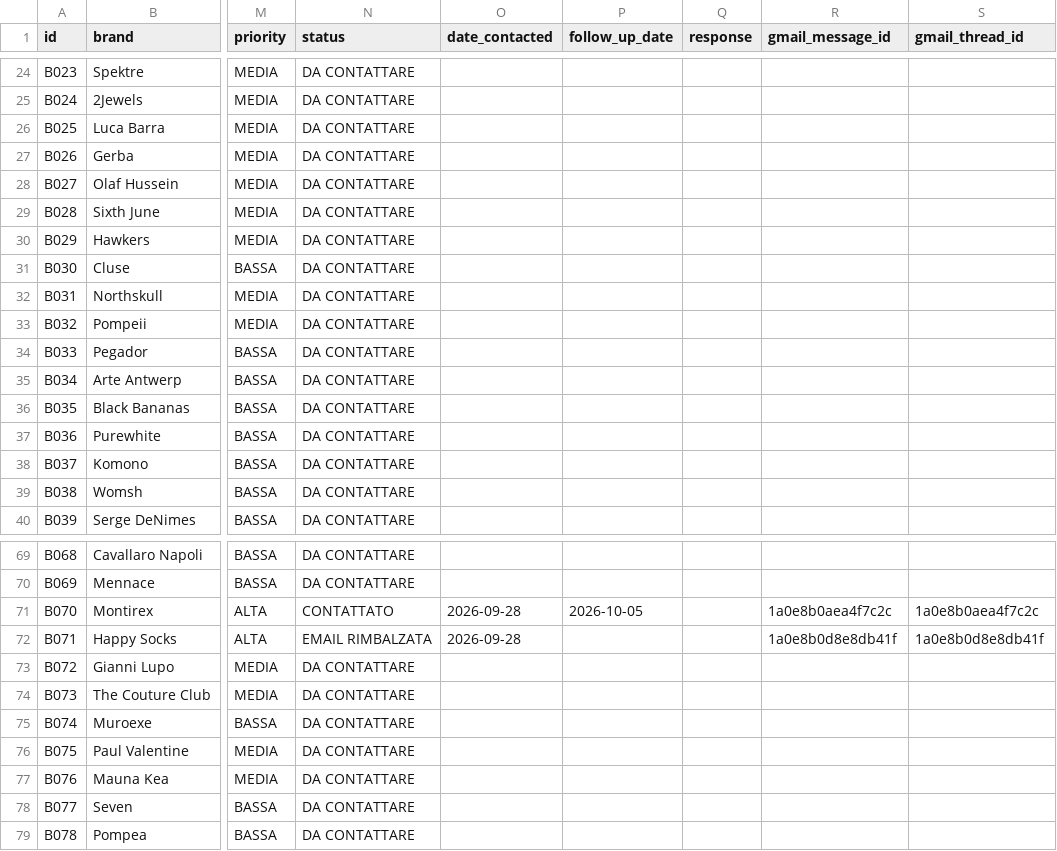
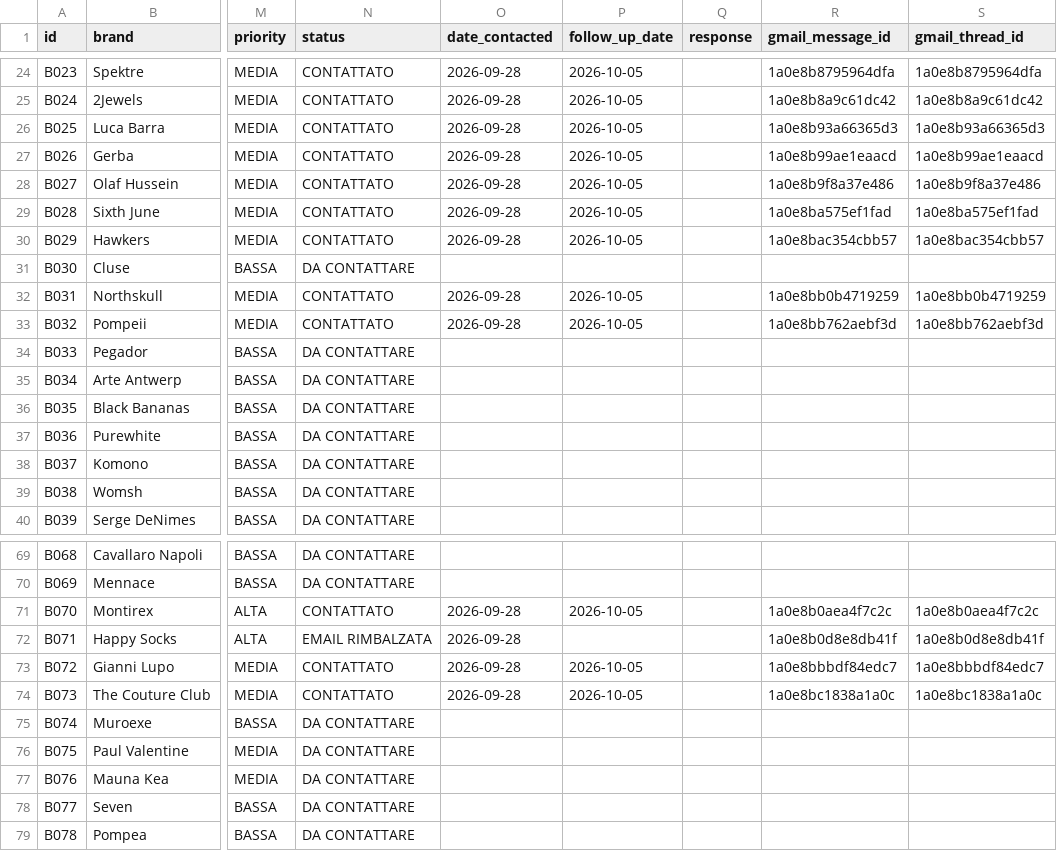
Before and after one commit to tommy971/fuzzy-doodle, a CSV file: data/brands.csv, drawn as a sheet; only a part is shown, gaps mark what is left out; the diff covers the shown part only; the diff names each change by its address in the sheet, - before the commit and + after, or states it on an @@ line.

```diff
--- a/data/brands.csv
+++ b/data/brands.csv
-N24:N30 (status): DA CONTATTARE
+N24:N30 (status): CONTATTATO
-O24:O30 (date_contacted): (empty)
+O24:O30 (date_contacted): 2026-09-28
-P24:P30 (follow_up_date): (empty)
+P24:P30 (follow_up_date): 2026-10-05
-R24 (gmail_message_id): (empty)
+R24 (gmail_message_id): 1a0e8b8795964dfa
-S24 (gmail_thread_id): (empty)
+S24 (gmail_thread_id): 1a0e8b8795964dfa
-R25 (gmail_message_id): (empty)
+R25 (gmail_message_id): 1a0e8b8a9c61dc42
-S25 (gmail_thread_id): (empty)
+S25 (gmail_thread_id): 1a0e8b8a9c61dc42
-R26 (gmail_message_id): (empty)
+R26 (gmail_message_id): 1a0e8b93a66365d3
-S26 (gmail_thread_id): (empty)
+S26 (gmail_thread_id): 1a0e8b93a66365d3
-R27 (gmail_message_id): (empty)
+R27 (gmail_message_id): 1a0e8b99ae1eaacd
-S27 (gmail_thread_id): (empty)
+S27 (gmail_thread_id): 1a0e8b99ae1eaacd
-R28 (gmail_message_id): (empty)
+R28 (gmail_message_id): 1a0e8b9f8a37e486
-S28 (gmail_thread_id): (empty)
+S28 (gmail_thread_id): 1a0e8b9f8a37e486
-R29 (gmail_message_id): (empty)
+R29 (gmail_message_id): 1a0e8ba575ef1fad
-S29 (gmail_thread_id): (empty)
+S29 (gmail_thread_id): 1a0e8ba575ef1fad
-R30 (gmail_message_id): (empty)
+R30 (gmail_message_id): 1a0e8bac354cbb57
-S30 (gmail_thread_id): (empty)
+S30 (gmail_thread_id): 1a0e8bac354cbb57
-N32:N33 (status): DA CONTATTARE
+N32:N33 (status): CONTATTATO
-O32:O33 (date_contacted): (empty)
+O32:O33 (date_contacted): 2026-09-28
-P32:P33 (follow_up_date): (empty)
+P32:P33 (follow_up_date): 2026-10-05
-R32 (gmail_message_id): (empty)
+R32 (gmail_message_id): 1a0e8bb0b4719259
-S32 (gmail_thread_id): (empty)
+S32 (gmail_thread_id): 1a0e8bb0b4719259
-R33 (gmail_message_id): (empty)
+R33 (gmail_message_id): 1a0e8bb762aebf3d
-S33 (gmail_thread_id): (empty)
+S33 (gmail_thread_id): 1a0e8bb762aebf3d
-N73:N74 (status): DA CONTATTARE
+N73:N74 (status): CONTATTATO
-O73:O74 (date_contacted): (empty)
+O73:O74 (date_contacted): 2026-09-28
-P73:P74 (follow_up_date): (empty)
+P73:P74 (follow_up_date): 2026-10-05
-R73 (gmail_message_id): (empty)
+R73 (gmail_message_id): 1a0e8bbbdf84edc7
-S73 (gmail_thread_id): (empty)
+S73 (gmail_thread_id): 1a0e8bbbdf84edc7
-R74 (gmail_message_id): (empty)
+R74 (gmail_message_id): 1a0e8bc1838a1a0c
-S74 (gmail_thread_id): (empty)
+S74 (gmail_thread_id): 1a0e8bc1838a1a0c
```
Also changed, not shown: 55 edited cells elsewhere in this file, 2 other files.
